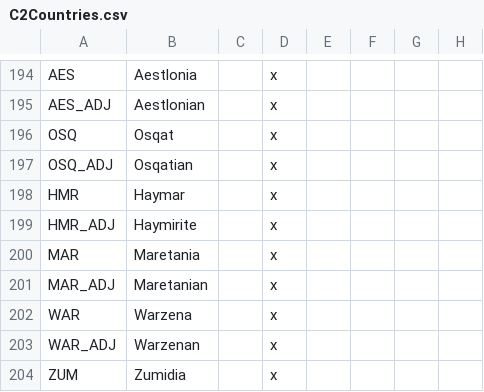
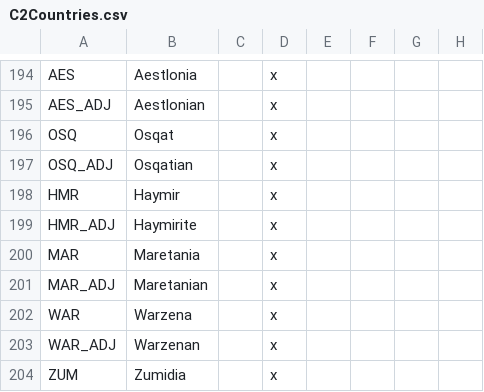
Before and after one commit to EaW-Team/celestia_2_dev, a CSV file: localisation/C2Countries.csv, drawn as a sheet; only a part is shown, gaps mark what is left out.

Commit message:
fix country name

```diff
--- a/localisation/C2Countries.csv
+++ b/localisation/C2Countries.csv
@@ -197,3 +197,3 @@ OSQ;Osqat;;x
 OSQ_ADJ;Osqatian;;x
-HMR;Haymar;;x
+HMR;Haymir;;x
 HMR_ADJ;Haymirite;;x
```
